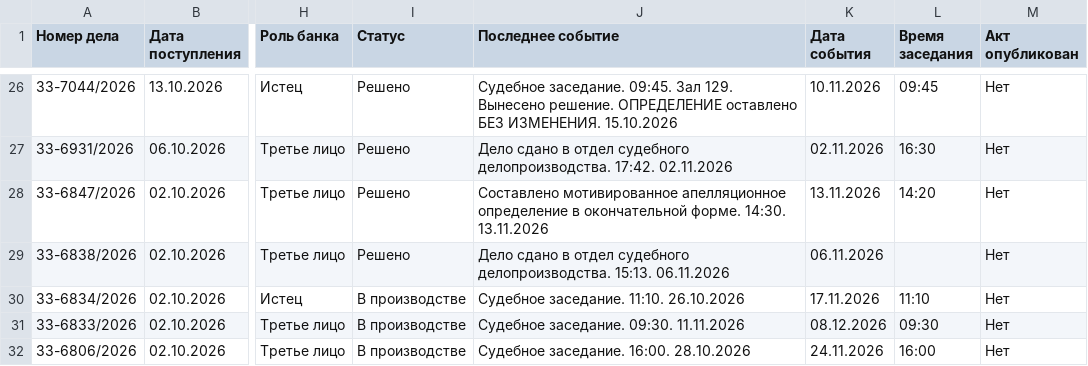
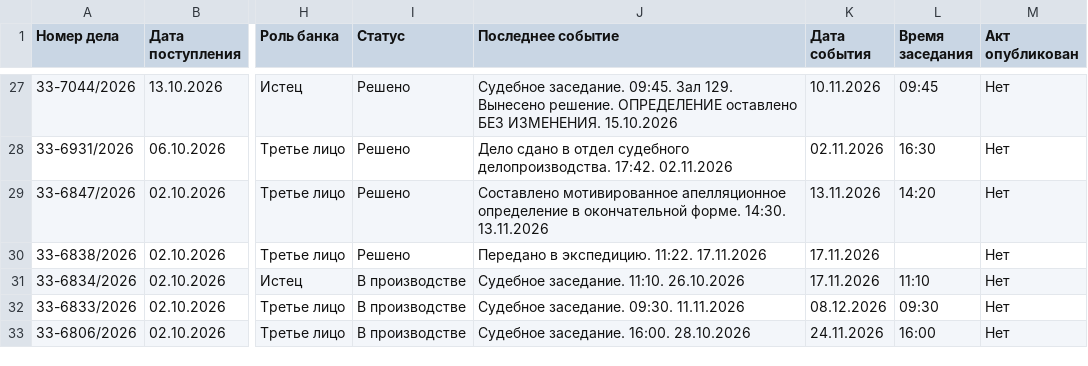
Before and after one commit to SelivanovAS/dashboard, a CSV file: data/sberbank_cases.csv, drawn as a sheet; only a part is shown, gaps mark what is left out; addresses are those after the commit; the diff covers the shown part only; the diff names each change by its address in the sheet, - before the commit and + after, or states it on an @@ line.

```diff
--- a/data/sberbank_cases.csv
+++ b/data/sberbank_cases.csv
-J30 (Последнее событие): Дело сдано в отдел судебного делопроизводства. 15:13. 06.11.2026
+J30 (Последнее событие): Передано в экспедицию. 11:22. 17.11.2026
-K30 (Дата события): 06.11.2026
+K30 (Дата события): 17.11.2026
```
Also changed, not shown: 1 added row and 15 edited cells elsewhere in this file, 12 other files.
